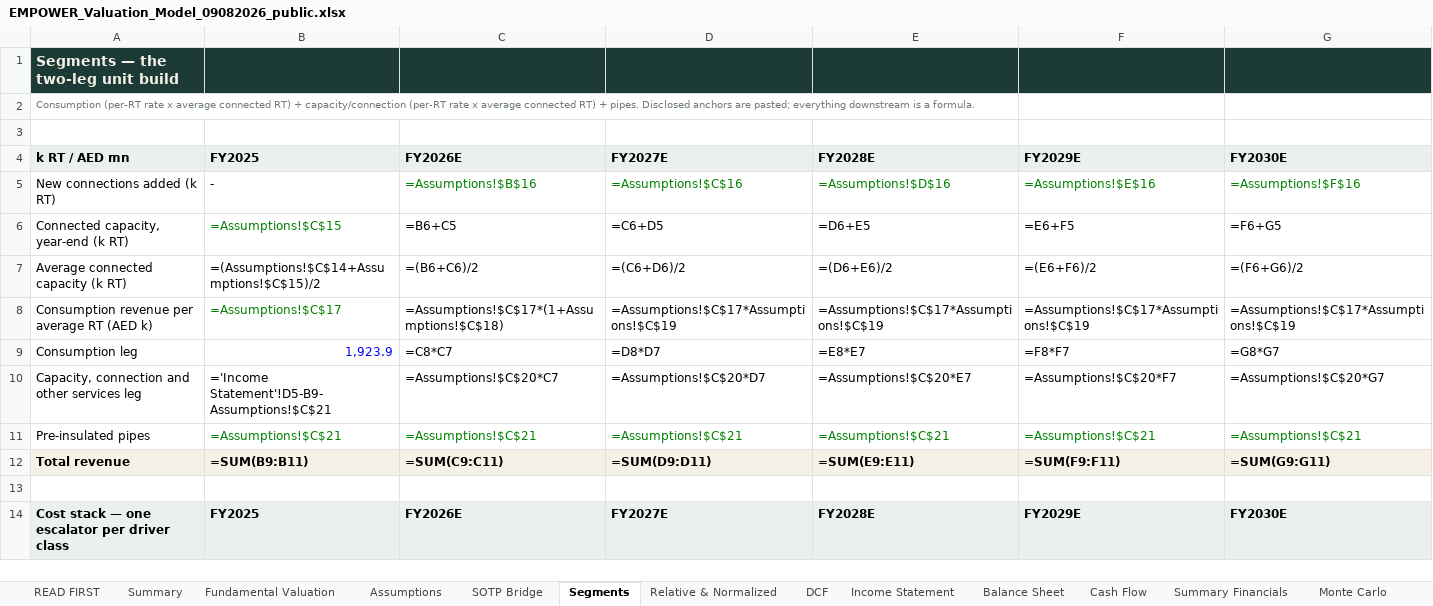
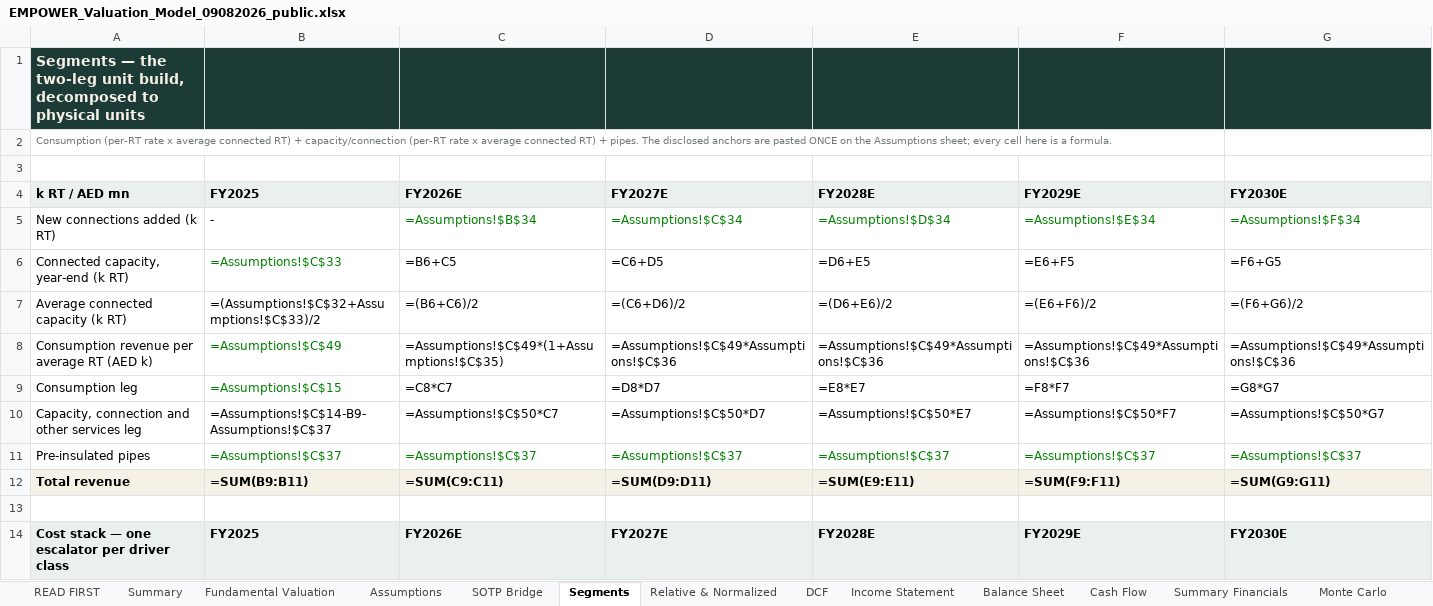
Before and after one commit to sherifomarsaleh/testahil, an Excel workbook: engine/empower_study/EMPOWER_Valuation_Model_09082026_public.xlsx, sheet Segments, drawn as a sheet; only a part is shown; values as stored, in another font and other column widths than the file's, no borders; formulas without a stored value are shown as written; the diff covers the shown part only; the diff names each change by its address in the sheet, - before the commit and + after, or states it on an @@ line.

```diff
--- a/engine/empower_study/EMPOWER_Valuation_Model_09082026_public.xlsx (sheet Segments)
+++ b/engine/empower_study/EMPOWER_Valuation_Model_09082026_public.xlsx (sheet Segments)
-A1: …two-leg unit build
+A1: …two-leg unit build, decomposed to physical units
-A2: …+ pipes. Disclosed anchors are pasted; everything downstream is a…
+A2: …+ pipes. The disclosed anchors are pasted ONCE on the Assumptions sheet; every cell here is a…
-C5: =Assumptions!$B$16
+C5: =Assumptions!$B$34
-D5: =Assumptions!$C$16
+D5: =Assumptions!$C$34
-E5: =Assumptions!$D$16
+E5: =Assumptions!$D$34
-F5: =Assumptions!$E$16
+F5: =Assumptions!$E$34
-G5: =Assumptions!$F$16
+G5: =Assumptions!$F$34
-B6: =Assumptions!$C$15
+B6: =Assumptions!$C$33
-B7: =(Assumptions!$C$14+Assumptions!$C$15)/2
+B7: =(Assumptions!$C$32+Assumptions!$C$33)/2
-B8: =Assumptions!$C$17
+B8: =Assumptions!$C$49
-C8: =Assumptions!$C$17*(1+Assumptions!$C$18)
+C8: =Assumptions!$C$49*(1+Assumptions!$C$35)
-D8: =Assumptions!$C$17*Assumptions!$C$19
+D8: =Assumptions!$C$49*Assumptions!$C$36
-E8: =Assumptions!$C$17*Assumptions!$C$19
+E8: =Assumptions!$C$49*Assumptions!$C$36
-F8: =Assumptions!$C$17*Assumptions!$C$19
+F8: =Assumptions!$C$49*Assumptions!$C$36
-G8: =Assumptions!$C$17*Assumptions!$C$19
+G8: =Assumptions!$C$49*Assumptions!$C$36
-B9: 1,923.9
+B9: =Assumptions!$C$15
-B9 text colour: #0000FF
+B9 text colour: #008000
-B10: ='Income Statement'!D5-B9-Assumptions!$C$21
+B10: =Assumptions!$C$14-B9-Assumptions!$C$37
-C10: =Assumptions!$C$20*C7
+C10: =Assumptions!$C$50*C7
-D10: =Assumptions!$C$20*D7
+D10: =Assumptions!$C$50*D7
-E10: =Assumptions!$C$20*E7
+E10: =Assumptions!$C$50*E7
-F10: =Assumptions!$C$20*F7
+F10: =Assumptions!$C$50*F7
-G10: =Assumptions!$C$20*G7
+G10: =Assumptions!$C$50*G7
-B11: =Assumptions!$C$21
+B11: =Assumptions!$C$37
-C11: =Assumptions!$C$21
+C11: =Assumptions!$C$37
-D11: =Assumptions!$C$21
+D11: =Assumptions!$C$37
-E11: =Assumptions!$C$21
+E11: =Assumptions!$C$37
-F11: =Assumptions!$C$21
+F11: =Assumptions!$C$37
-G11: =Assumptions!$C$21
+G11: =Assumptions!$C$37
```
Also changed, not shown: 10 added rows, 1 removed row, 43 edited cells and cell formats elsewhere in this sheet, sheet Sensitivity, sheet DCF, sheet Assumptions, sheet Income Statement, sheet Per-Share & Ratios, sheet Relative & Normalized, 8 more sheets, 14 other files.
